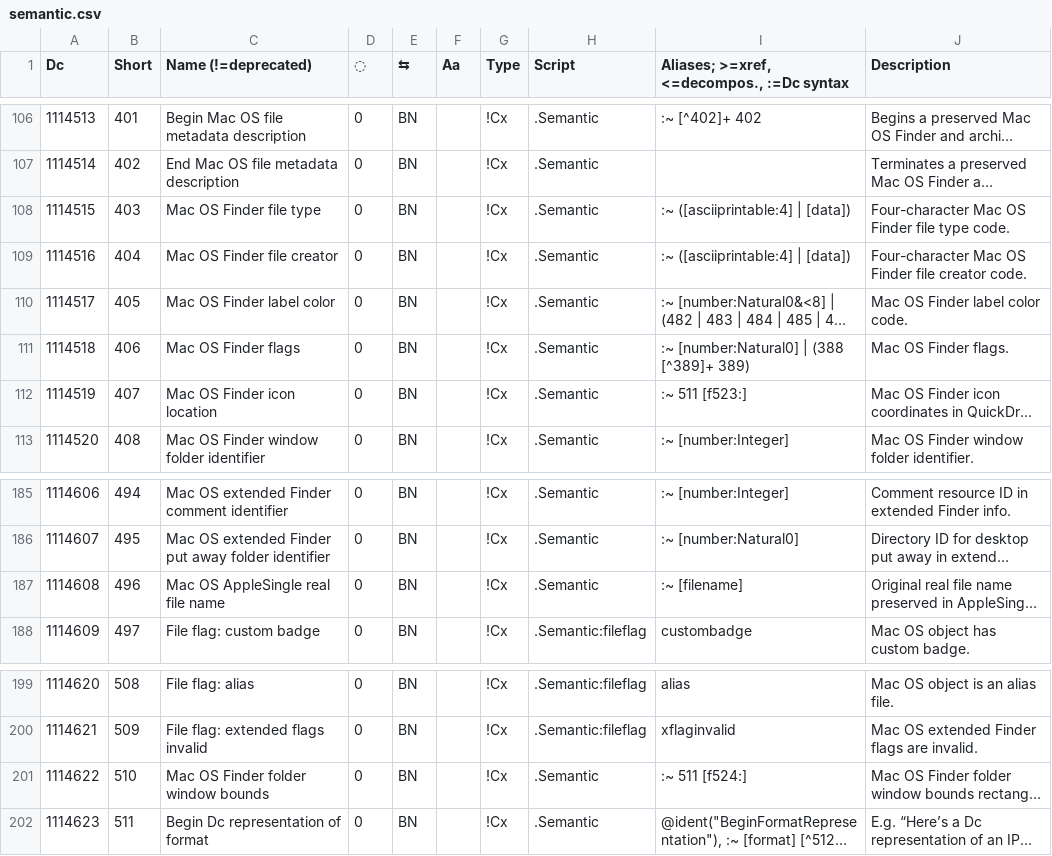
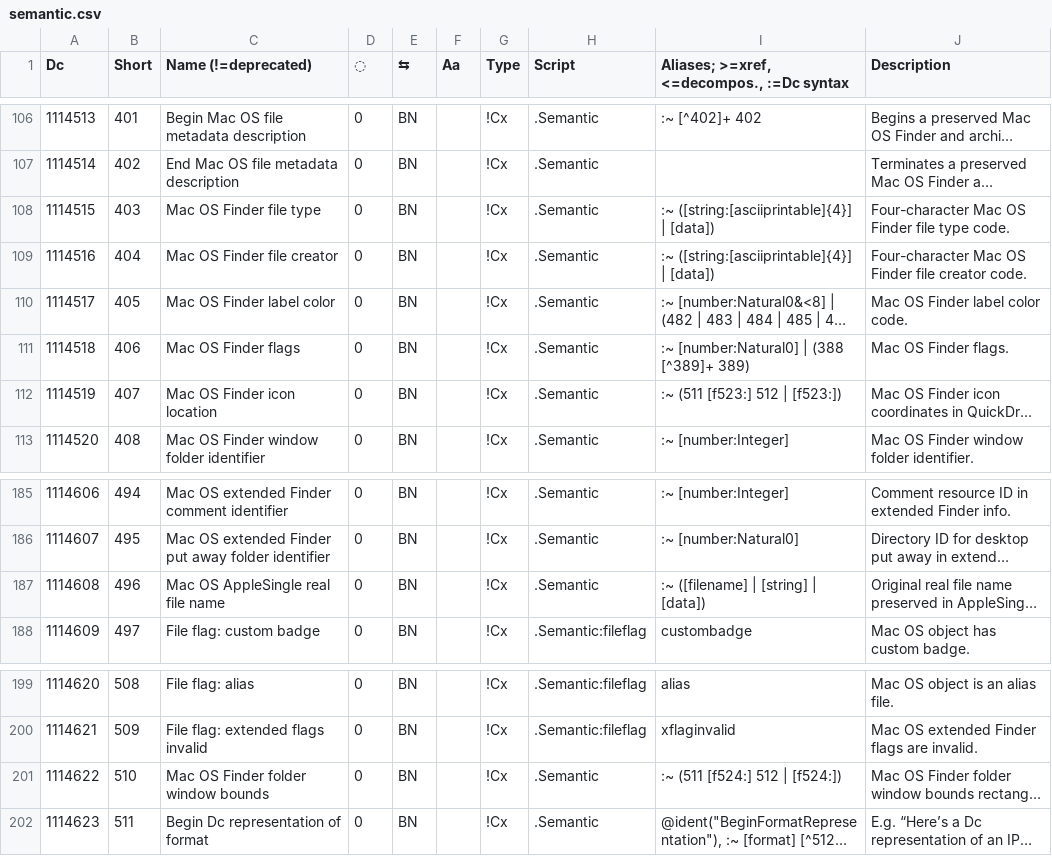
Before and after one commit to collectivetoolbox/collectivetoolbox, a CSV file: src/formats/dcdata/data/categories/semantic.csv, drawn as a sheet; only a part is shown, gaps mark what is left out; long unchanged cells end in …; the diff names each change by its address in the sheet, - before the commit and + after, or states it on an @@ line.

```diff
--- a/src/formats/dcdata/data/categories/semantic.csv
+++ b/src/formats/dcdata/data/categories/semantic.csv
-I108:I109: :~ ([asciiprintable:4] | [data])
+I108:I109: :~ ([string:[asciiprintable]{4}] | [data])
-I112: :~ 511 [f523:]
+I112: :~ (511 [f523:] 512 | [f523:])
-I187: :~ [filename]
+I187: :~ ([filename] | [string] | [data])
-I201: :~ 511 [f524:]
+I201: :~ (511 [f524:] 512 | [f524:])
```
Also changed, not shown: 18 other files.
